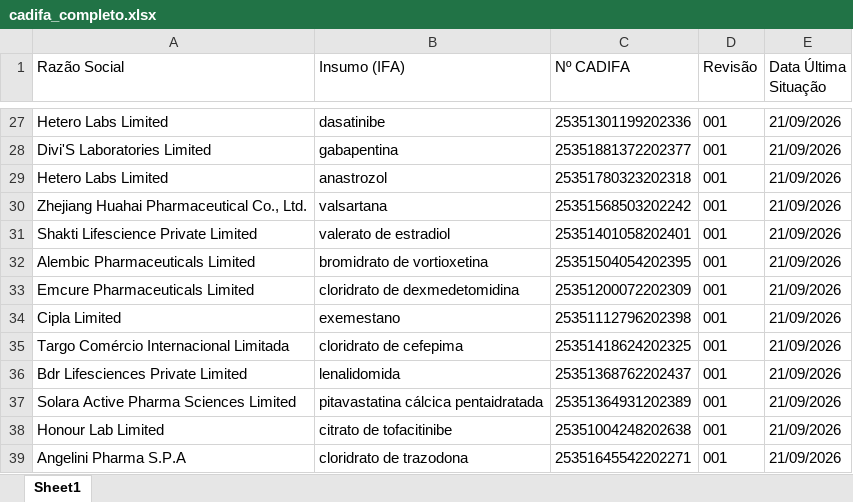
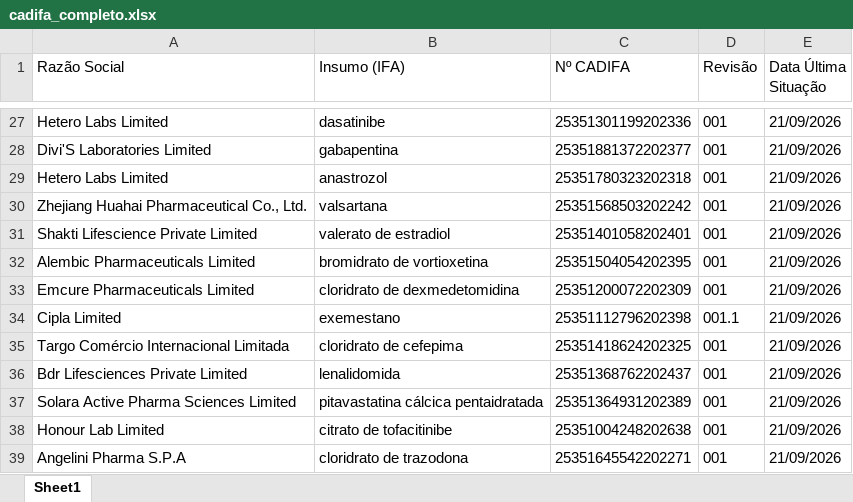
Before and after one commit to KarolineRuizxx/anvisa-cadifa-monitor, an Excel workbook: cadifa_completo.xlsx, sheet Sheet1, drawn as a sheet; only a part is shown, gaps mark what is left out; values as stored, in another font and other column widths than the file's, no borders; the diff names each change by its address in the sheet, - before the commit and + after, or states it on an @@ line.

```diff
--- a/cadifa_completo.xlsx (sheet Sheet1)
+++ b/cadifa_completo.xlsx (sheet Sheet1)
-D34 (Revisão): 001
+D34 (Revisão): 001.1
```
Also changed, not shown: cadifa_completo_anterior.xlsx.
